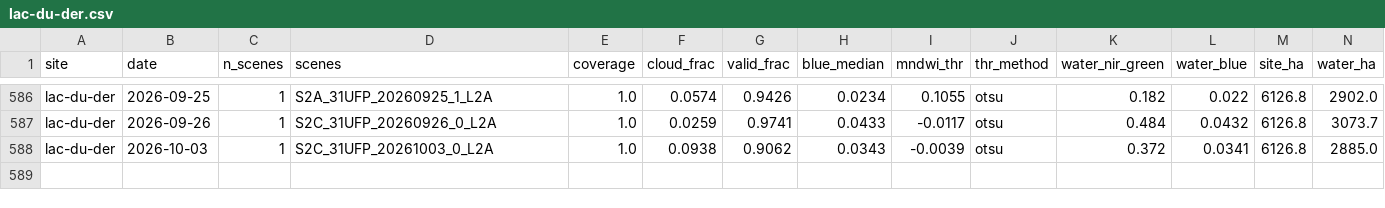
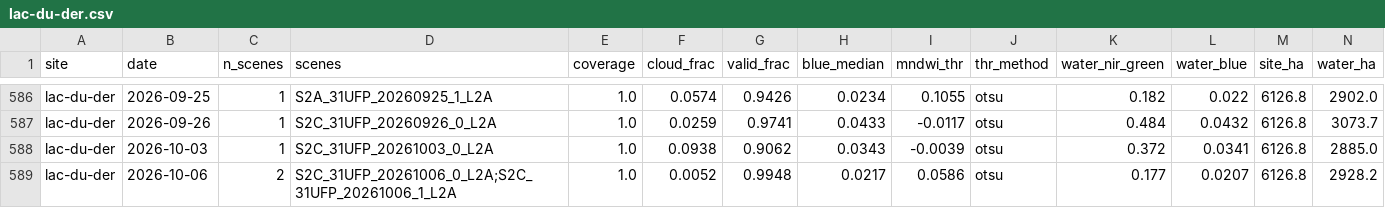
Before and after one commit to Asensio94/vigilancia-humedales, a CSV file: data/series/lac-du-der.csv, drawn as a sheet; only a part is shown, gaps mark what is left out; rows hold the shown columns only; the diff names each change by its address in the sheet, - before the commit and + after, or states it on an @@ line.

```diff
--- a/data/series/lac-du-der.csv
+++ b/data/series/lac-du-der.csv
+row 589: lac-du-der | 2026-10-06 | 2 | S2C_31UFP_20261006_0_L2A;S2C_31UFP_20261006_1_L2A | 1.0 | 0.0052 | 0.9948 | 0.0217 | 0.0586 | otsu | 0.177 | 0.0207 | 6126.8 | 2928.2
```
Also changed, not shown: data/series/brenne.csv.
